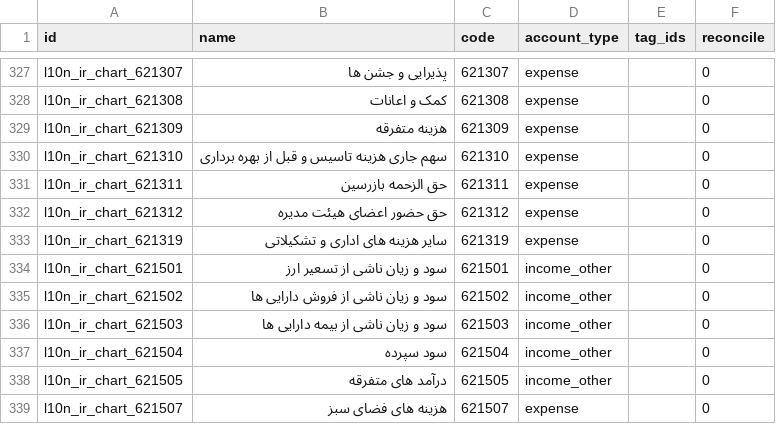
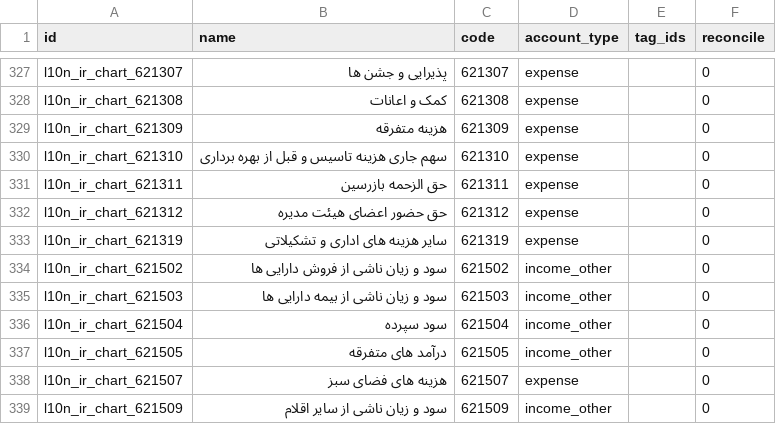
Before and after one commit to OCA/l10n-iran, a CSV file: l10n_ir_account/data/template/account.account-ir.csv, drawn as a sheet; only a part is shown, gaps mark what is left out; the shorter side is filled out with more unchanged rows; the diff names each change by its address in the sheet, - before the commit and + after, or states it on an @@ line.

```diff
--- a/l10n_ir_account/data/template/account.account-ir.csv
+++ b/l10n_ir_account/data/template/account.account-ir.csv
-row 334: l10n_ir_chart_621501 | سود و زیان ناشی از تسعیر ارز | 621501 | income_other |  | 0
```
